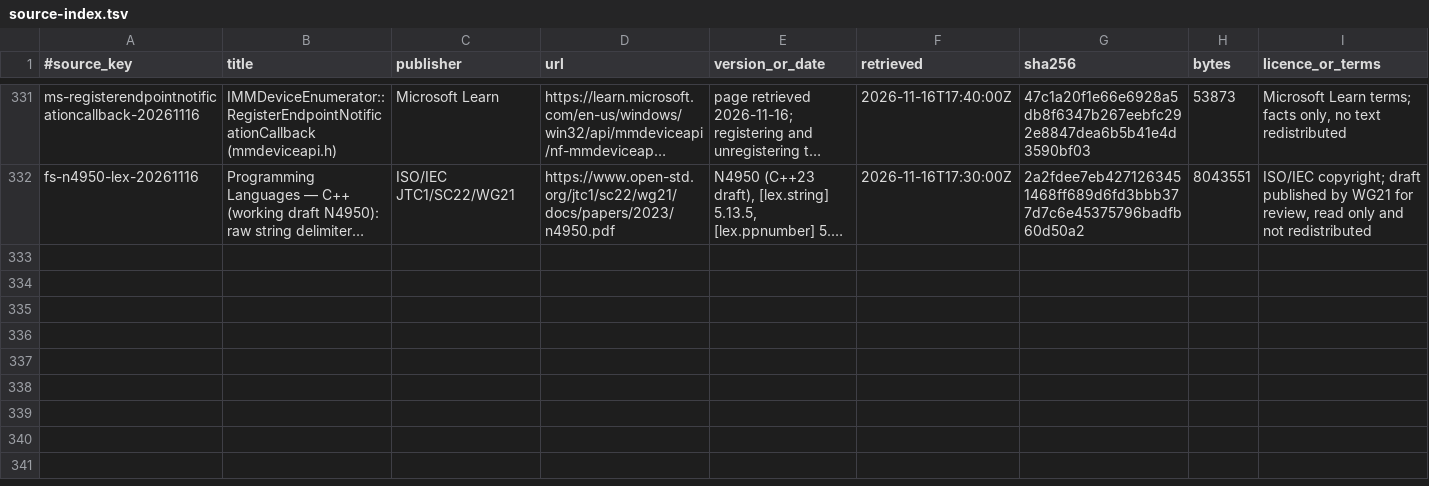
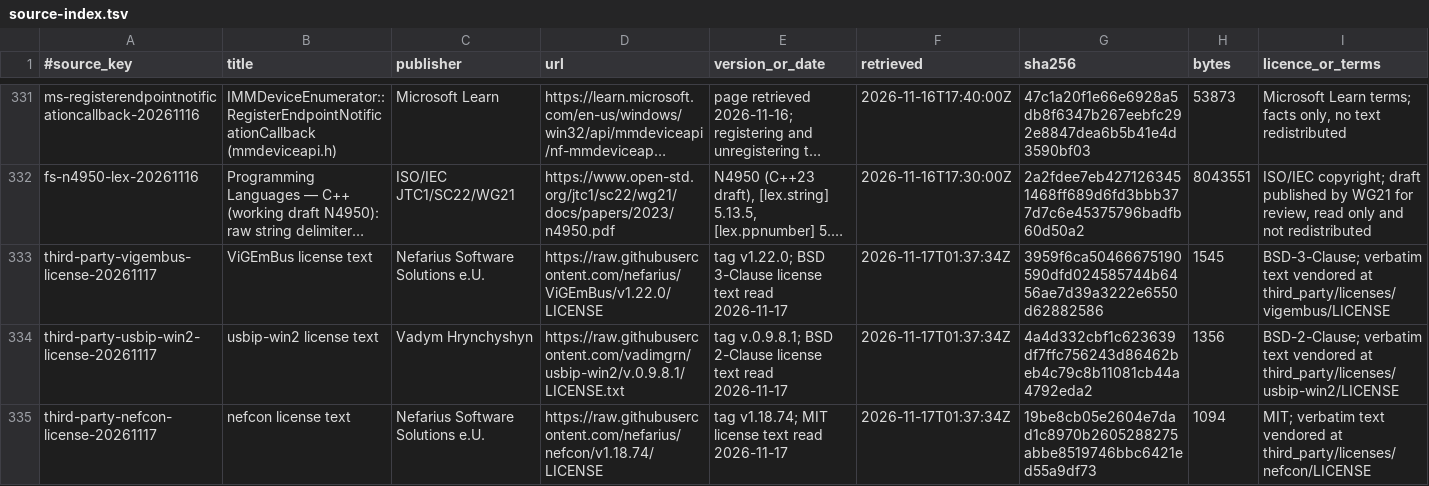
Before and after one commit to AlkaidLab/foundation-sunshine, a TSV file: docs/authority/source-index.tsv, drawn as a sheet; only a part is shown, gaps mark what is left out; long unchanged cells end in …; rows hold the shown columns only; the diff covers the shown part only; the diff names each change by its address in the sheet, - before the commit and + after, or states it on an @@ line.

Commit message:
fix(packaging): ship third-party driver license texts

```diff
--- a/docs/authority/source-index.tsv
+++ b/docs/authority/source-index.tsv
+row 333: third-party-vigembus-license-20261117 | ViGEmBus license text | Nefarius Software Solutions e.U. | https://raw.githubusercontent.com/nefarius/ViGEmBus/v1.22.0/LICENSE | tag v1.22.0; BSD 3-Clause license text read 2026-11-17 | 2026-11-17T01:37:34Z | 3959f6ca50466675190590dfd024585744b6456ae7d39a3222e6550d62882586 | 1545 | BSD-3-Clause; verbatim text vendored at third_party/licenses/vigembus/LICENSE
+row 334: third-party-usbip-win2-license-20261117 | usbip-win2 license text | Vadym Hrynchyshyn | https://raw.githubusercontent.com/vadimgrn/usbip-win2/v.0.9.8.1/LICENSE.txt | tag v.0.9.8.1; BSD 2-Clause license text read 2026-11-17 | 2026-11-17T01:37:34Z | 4a4d332cbf1c623639df7ffc756243d86462beb4c79c8b11081cb44a4792eda2 | 1356 | BSD-2-Clause; verbatim text vendored at third_party/licenses/usbip-win2/LICENSE
+row 335: third-party-nefcon-license-20261117 | nefcon license text | Nefarius Software Solutions e.U. | https://raw.githubusercontent.com/nefarius/nefcon/v1.18.74/LICENSE | tag v1.18.74; MIT license text read 2026-11-17 | 2026-11-17T01:37:34Z | 19be8cb05e2604e7dad1c8970b2605288275abbe8519746bbc6421ed55a9df73 | 1094 | MIT; verbatim text vendored at third_party/licenses/nefcon/LICENSE
```
Also changed, not shown: 9 added rows elsewhere in this file, 15 other files.
